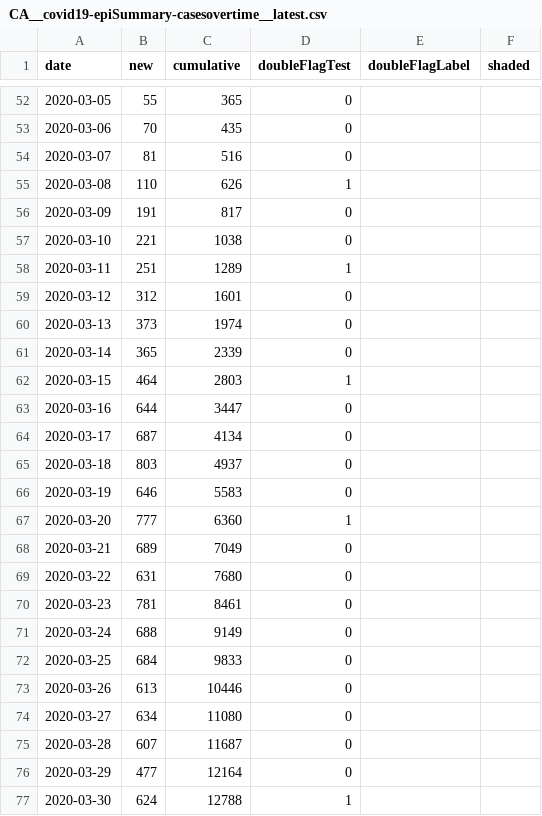
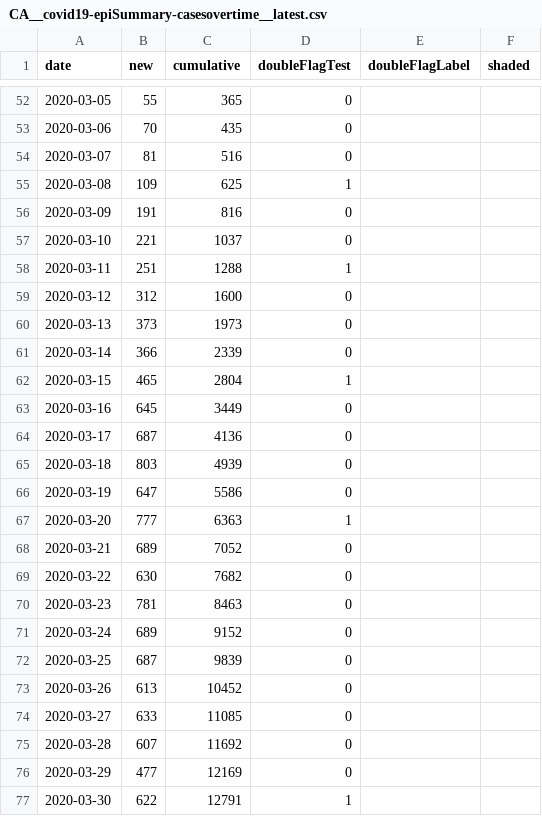
Before and after one commit to dlanger/coronavirus-hc-infobase-archive-OLD, a CSV file: CA__covid19-epiSummary-casesovertime__latest.csv, drawn as a sheet; only a part is shown, gaps mark what is left out; the diff covers the shown part only.

```diff
--- a/CA__covid19-epiSummary-casesovertime__latest.csv
+++ b/CA__covid19-epiSummary-casesovertime__latest.csv
@@ -54,24 +54,24 @@ date,new,cumulative,doubleFlagTest,doubleFlagLabel,shaded
 2020-03-07,81,516,0,,
-2020-03-08,110,626,1,,
-2020-03-09,191,817,0,,
-2020-03-10,221,1038,0,,
-2020-03-11,251,1289,1,,
-2020-03-12,312,1601,0,,
-2020-03-13,373,1974,0,,
-2020-03-14,365,2339,0,,
-2020-03-15,464,2803,1,,
-2020-03-16,644,3447,0,,
-2020-03-17,687,4134,0,,
-2020-03-18,803,4937,0,,
-2020-03-19,646,5583,0,,
-2020-03-20,777,6360,1,,
-2020-03-21,689,7049,0,,
-2020-03-22,631,7680,0,,
-2020-03-23,781,8461,0,,
-2020-03-24,688,9149,0,,
-2020-03-25,684,9833,0,,
-2020-03-26,613,10446,0,,
-2020-03-27,634,11080,0,,
-2020-03-28,607,11687,0,,
-2020-03-29,477,12164,0,,
-2020-03-30,624,12788,1,,
+2020-03-08,109,625,1,,
+2020-03-09,191,816,0,,
+2020-03-10,221,1037,0,,
+2020-03-11,251,1288,1,,
+2020-03-12,312,1600,0,,
+2020-03-13,373,1973,0,,
+2020-03-14,366,2339,0,,
+2020-03-15,465,2804,1,,
+2020-03-16,645,3449,0,,
+2020-03-17,687,4136,0,,
+2020-03-18,803,4939,0,,
+2020-03-19,647,5586,0,,
+2020-03-20,777,6363,1,,
+2020-03-21,689,7052,0,,
+2020-03-22,630,7682,0,,
+2020-03-23,781,8463,0,,
+2020-03-24,689,9152,0,,
+2020-03-25,687,9839,0,,
+2020-03-26,613,10452,0,,
+2020-03-27,633,11085,0,,
+2020-03-28,607,11692,0,,
+2020-03-29,477,12169,0,,
+2020-03-30,622,12791,1,,
```
Also changed, not shown: 1 added row and 101 edited cells elsewhere in this file, CA__covid19-epiSummary-agegroups2__latest.csv, CA__covid19__latest.csv, 3 other files.
